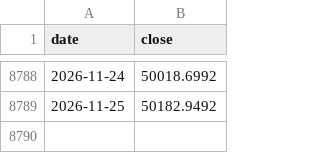
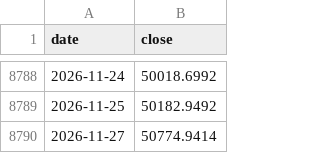
Before and after one commit to Tim-YonghoShin/dashboard, a CSV file: data/history/dow.csv, drawn as a sheet; only a part is shown, gaps mark what is left out.

```diff
--- a/data/history/dow.csv
+++ b/data/history/dow.csv
@@ -8789 +8789,2 @@ date,close
 2026-11-25,50182.9492
+2026-11-27,50774.9414
```
Also changed, not shown: data/history/apple.csv, data/history/dxy.csv, 19 other files.
